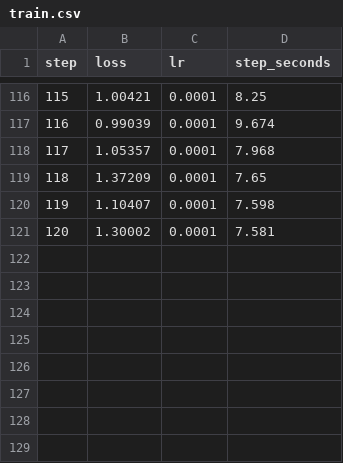
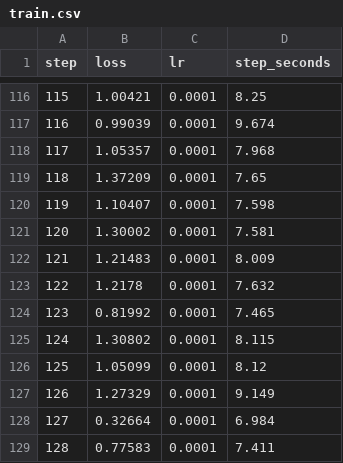
Before and after one commit to andrew1234-arch/brink, a CSV file: results/repair/none/train.csv, drawn as a sheet; only a part is shown, gaps mark what is left out; the diff names each change by its address in the sheet, - before the commit and + after, or states it on an @@ line.

```diff
--- a/results/repair/none/train.csv
+++ b/results/repair/none/train.csv
+row 122: 121 | 1.21483 | 0.0001 | 8.009
+row 123: 122 | 1.2178 | 0.0001 | 7.632
+row 124: 123 | 0.81992 | 0.0001 | 7.465
+row 125: 124 | 1.30802 | 0.0001 | 8.115
+row 126: 125 | 1.05099 | 0.0001 | 8.12
+row 127: 126 | 1.27329 | 0.0001 | 9.149
+row 128: 127 | 0.32664 | 0.0001 | 6.984
+row 129: 128 | 0.77583 | 0.0001 | 7.411
```
Also changed, not shown: results/repair/none/evals.csv, results/repair/none/probe.csv, 6 other files.
